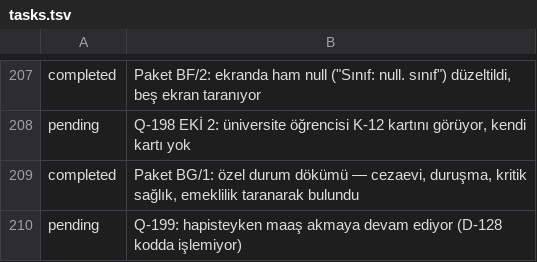
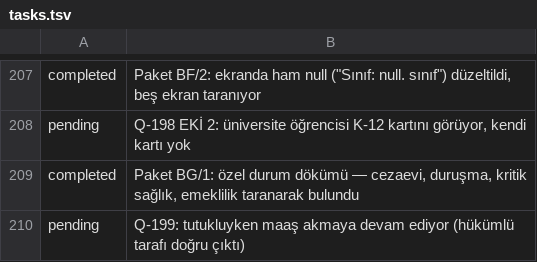
Before and after one commit to fahrettinkoksal/bir--m-r, a TSV file: docs/planner/tasks.tsv, drawn as a sheet; only a part is shown, gaps mark what is left out.

```diff
--- a/docs/planner/tasks.tsv
+++ b/docs/planner/tasks.tsv
@@ -209,2 +209,2 @@ pending	Q-198 EKİ 2: üniversite öğrencisi K-12 kartını görüyor, kendi ka
 completed	Paket BG/1: özel durum dökümü — cezaevi, duruşma, kritik sağlık, emeklilik taranarak bulundu
-pending	Q-199: hapisteyken maaş akmaya devam ediyor (D-128 kodda işlemiyor)
+pending	Q-199: tutukluyken maaş akmaya devam ediyor (hükümlü tarafı doğru çıktı)
```
Also changed, not shown: 2 other files.
